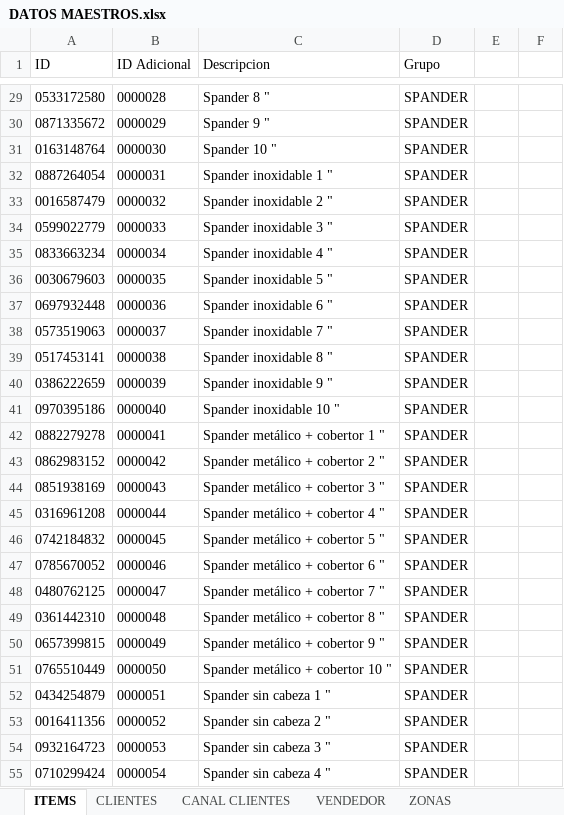
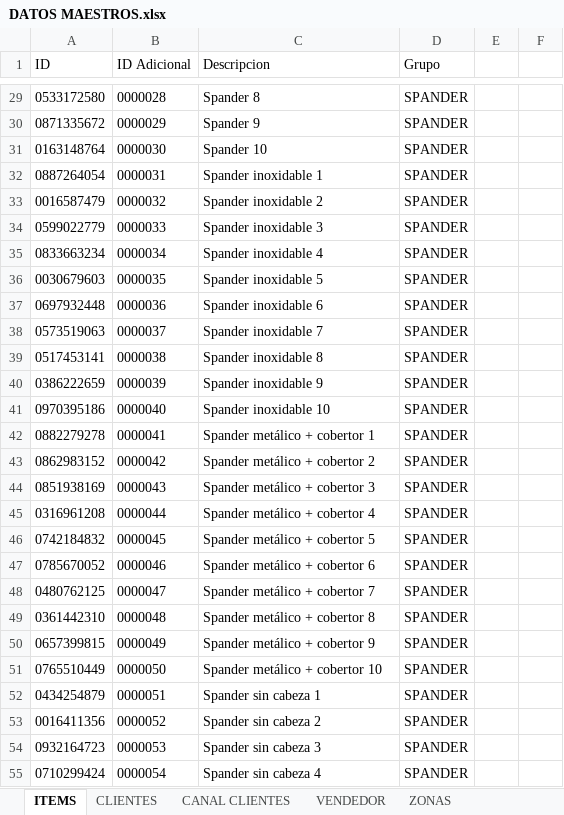
Before and after one commit to Aymaru/Proyecto-II---Datawarehouse, an Excel workbook: DATOS MAESTROS.xlsx, sheet ITEMS, drawn as a sheet; only a part is shown, gaps mark what is left out; values as stored, in another font and other column widths than the file's, no borders; the diff covers the shown part only; the diff names each change by its address in the sheet, - before the commit and + after, or states it on an @@ line.

```diff
--- a/DATOS MAESTROS.xlsx (sheet ITEMS)
+++ b/DATOS MAESTROS.xlsx (sheet ITEMS)
-C29 (Descripcion): Spander 8 "
+C29 (Descripcion): Spander 8
-C30 (Descripcion): Spander 9 "
+C30 (Descripcion): Spander 9
-C31 (Descripcion): Spander 10 "
+C31 (Descripcion): Spander 10
-C32 (Descripcion): Spander inoxidable 1 "
+C32 (Descripcion): Spander inoxidable 1
-C33 (Descripcion): Spander inoxidable 2 "
+C33 (Descripcion): Spander inoxidable 2
-C34 (Descripcion): Spander inoxidable 3 "
+C34 (Descripcion): Spander inoxidable 3
-C35 (Descripcion): Spander inoxidable 4 "
+C35 (Descripcion): Spander inoxidable 4
-C36 (Descripcion): Spander inoxidable 5 "
+C36 (Descripcion): Spander inoxidable 5
-C37 (Descripcion): Spander inoxidable 6 "
+C37 (Descripcion): Spander inoxidable 6
-C38 (Descripcion): Spander inoxidable 7 "
+C38 (Descripcion): Spander inoxidable 7
-C39 (Descripcion): Spander inoxidable 8 "
+C39 (Descripcion): Spander inoxidable 8
-C40 (Descripcion): Spander inoxidable 9 "
+C40 (Descripcion): Spander inoxidable 9
-C41 (Descripcion): Spander inoxidable 10 "
+C41 (Descripcion): Spander inoxidable 10
-C42 (Descripcion): Spander metálico + cobertor 1 "
+C42 (Descripcion): Spander metálico + cobertor 1
-C43 (Descripcion): Spander metálico + cobertor 2 "
+C43 (Descripcion): Spander metálico + cobertor 2
-C44 (Descripcion): Spander metálico + cobertor 3 "
+C44 (Descripcion): Spander metálico + cobertor 3
-C45 (Descripcion): Spander metálico + cobertor 4 "
+C45 (Descripcion): Spander metálico + cobertor 4
-C46 (Descripcion): Spander metálico + cobertor 5 "
+C46 (Descripcion): Spander metálico + cobertor 5
-C47 (Descripcion): Spander metálico + cobertor 6 "
+C47 (Descripcion): Spander metálico + cobertor 6
-C48 (Descripcion): Spander metálico + cobertor 7 "
+C48 (Descripcion): Spander metálico + cobertor 7
-C49 (Descripcion): Spander metálico + cobertor 8 "
+C49 (Descripcion): Spander metálico + cobertor 8
-C50 (Descripcion): Spander metálico + cobertor 9 "
+C50 (Descripcion): Spander metálico + cobertor 9
-C51 (Descripcion): Spander metálico + cobertor 10 "
+C51 (Descripcion): Spander metálico + cobertor 10
-C52 (Descripcion): Spander sin cabeza 1 "
+C52 (Descripcion): Spander sin cabeza 1
-C53 (Descripcion): Spander sin cabeza 2 "
+C53 (Descripcion): Spander sin cabeza 2
-C54 (Descripcion): Spander sin cabeza 3 "
+C54 (Descripcion): Spander sin cabeza 3
-C55 (Descripcion): Spander sin cabeza 4 "
+C55 (Descripcion): Spander sin cabeza 4
```
Also changed, not shown: 143 edited cells elsewhere in this sheet, sheet CLIENTES, 1 other file.
